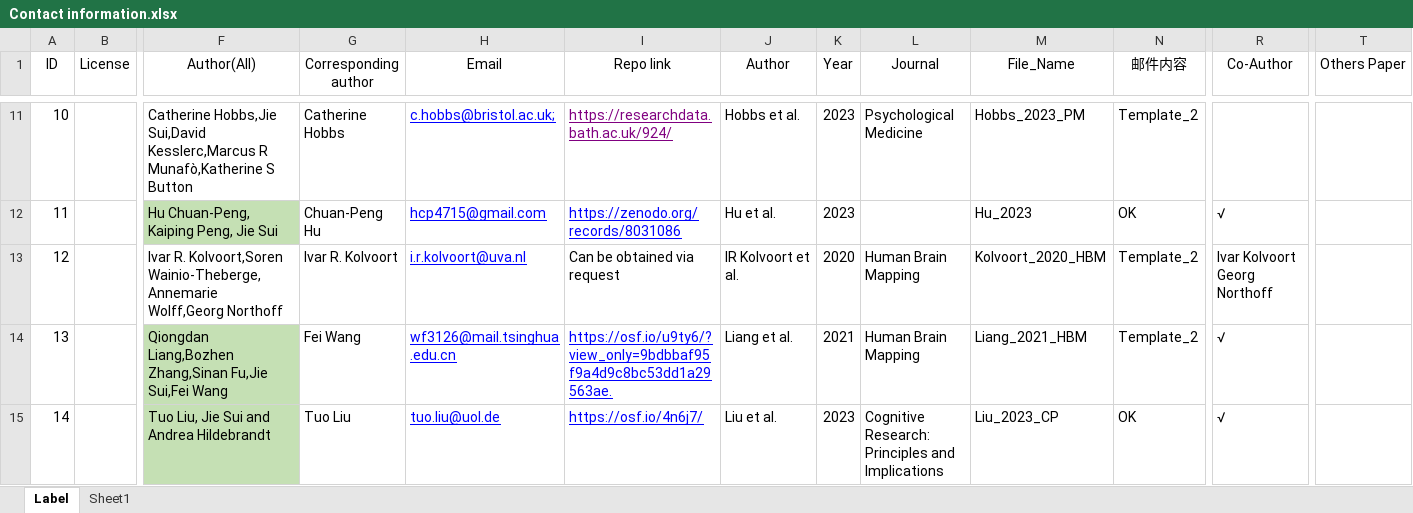
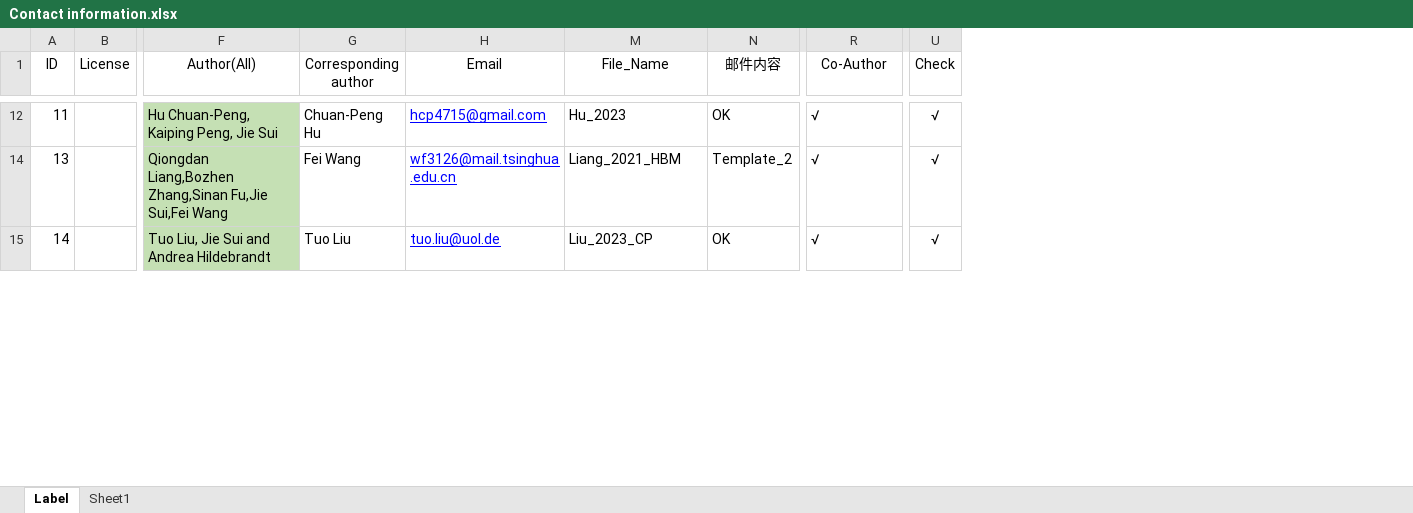
Before and after one commit to WangOldBig/SPE_Database, an Excel workbook: Contact information.xlsx, sheet Label, drawn as a sheet; only a part is shown, gaps mark what is left out; values as stored, in another font and other column widths than the file's, no borders; removed rows and columns are numbered as before the commit, all else as after; rows hold the shown columns only; ↵ is a line break in a cell; the diff covers the shown part only; the diff names each change by its address in the sheet, - before the commit and + after, or states it on an @@ line.

```diff
--- a/Contact information.xlsx (sheet Label)
+++ b/Contact information.xlsx (sheet Label)
@@ column I (Repo link) hidden, row 12: https://zenodo.org/records/8031086; rows 14-15: https://osf.io/u9ty6/?view_only=9bdbbaf95f9a4d9c8bc53dd1a29563ae. | https://osf.io/4n6j7/ @@
@@ column J (Author) hidden, row 12: Hu et al.; rows 14-15: Liang et al. | Liu et al. @@
@@ column K (Year) hidden, row 12: 2023; rows 14-15: 2021 | 2023 @@
@@ column L (Journal) hidden, rows 14-15: Human Brain Mapping | Cognitive Research: Principles and Implications @@
@@ column T (Others Paper) hidden, empty @@
+column U (Check), rows 12-15: all √
-row 11: 10 |  | Catherine Hobbs,Jie Sui,David Kesslerc,Marcus R Munafò,Katherine S Button | Catherine Hobbs | c.hobbs@bristol.ac.uk; | https://researchdata.bath.ac.uk/924/ | Hobbs et al. | 2023 | Psychological Medicine | Hobbs_2023_PM | Template_2
-row 13: 12 |  | Ivar R. Kolvoort,Soren Wainio-Theberge,Annemarie Wolff,Georg Northoff | Ivar R. Kolvoort | i.r.kolvoort@uva.nl | Can be obtained via request | IR Kolvoort et al. | 2020 | Human Brain Mapping | Kolvoort_2020_HBM | Template_2 | Ivar Kolvoort ↵ Georg Northoff
```
Also changed, not shown: 28 removed rows, 33 edited cells and cell formats elsewhere in this sheet, sheet Sheet1, hidden cells, 1 other file.
